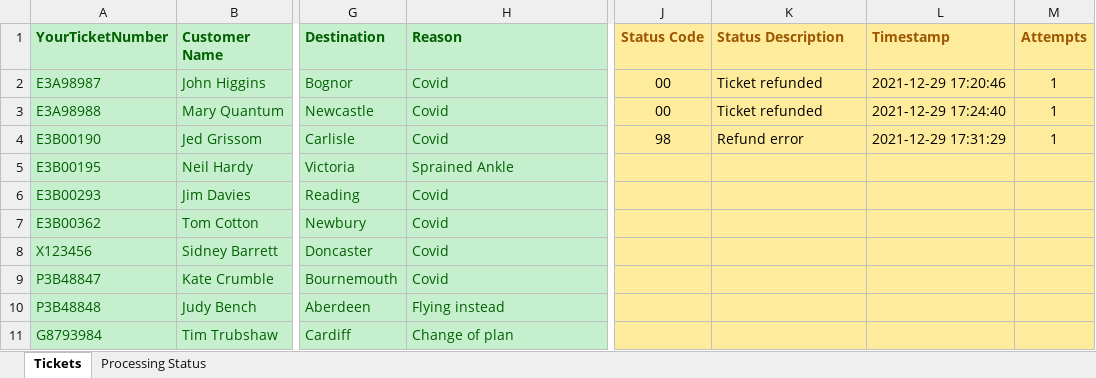
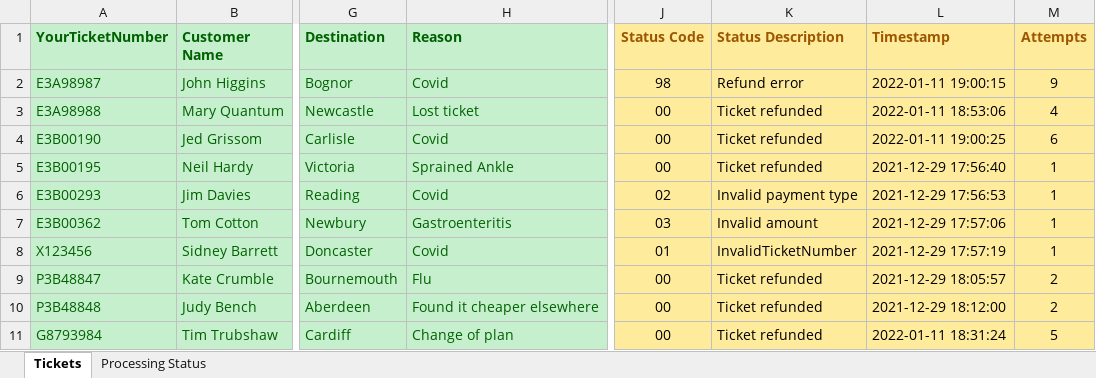
Before and after one commit to ncrowther/refundBot, an Excel workbook: data/refunds.xlsx, sheet Tickets, drawn as a sheet; only a part is shown, gaps mark what is left out; values as stored, in another font and other column widths than the file's, no borders; the diff names each change by its address in the sheet, - before the commit and + after, or states it on an @@ line.

```diff
--- a/data/refunds.xlsx (sheet Tickets)
+++ b/data/refunds.xlsx (sheet Tickets)
-J2 (Status Code): 00
+J2 (Status Code): 98
-K2 (Status Description): Ticket refunded
+K2 (Status Description): Refund error
-L2 (Timestamp): 2021-12-29 17:20:46
+L2 (Timestamp): 2022-01-11 19:00:15
-M2 (Attempts): 1
+M2 (Attempts): 9
-H3 (Reason): Covid
+H3 (Reason): Lost ticket
-L3 (Timestamp): 2021-12-29 17:24:40
+L3 (Timestamp): 2022-01-11 18:53:06
-M3 (Attempts): 1
+M3 (Attempts): 4
-J4 (Status Code): 98
+J4 (Status Code): 00
-K4 (Status Description): Refund error
+K4 (Status Description): Ticket refunded
-L4 (Timestamp): 2021-12-29 17:31:29
+L4 (Timestamp): 2022-01-11 19:00:25
-M4 (Attempts): 1
+M4 (Attempts): 6
-J5 (Status Code): (empty)
+J5 (Status Code): 00
-K5 (Status Description): (empty)
+K5 (Status Description): Ticket refunded
-L5 (Timestamp): (empty)
+L5 (Timestamp): 2021-12-29 17:56:40
-M5:M8 (Attempts): (empty)
+M5:M8 (Attempts): 1
-J6 (Status Code): (empty)
+J6 (Status Code): 02
-K6 (Status Description): (empty)
+K6 (Status Description): Invalid payment type
-L6 (Timestamp): (empty)
+L6 (Timestamp): 2021-12-29 17:56:53
-H7 (Reason): Covid
+H7 (Reason): Gastroenteritis
-J7 (Status Code): (empty)
+J7 (Status Code): 03
-K7 (Status Description): (empty)
+K7 (Status Description): Invalid amount
-L7 (Timestamp): (empty)
+L7 (Timestamp): 2021-12-29 17:57:06
-J8 (Status Code): (empty)
+J8 (Status Code): 01
-K8 (Status Description): (empty)
+K8 (Status Description): InvalidTicketNumber
-L8 (Timestamp): (empty)
+L8 (Timestamp): 2021-12-29 17:57:19
-H9 (Reason): Covid
+H9 (Reason): Flu
-J9:J11 (Status Code): (empty)
+J9:J11 (Status Code): 00
-K9:K11 (Status Description): (empty)
+K9:K11 (Status Description): Ticket refunded
-L9 (Timestamp): (empty)
+L9 (Timestamp): 2021-12-29 18:05:57
-M9:M10 (Attempts): (empty)
+M9:M10 (Attempts): 2
-H10 (Reason): Flying instead
+H10 (Reason): Found it cheaper elsewhere
-L10 (Timestamp): (empty)
+L10 (Timestamp): 2021-12-29 18:12:00
-L11 (Timestamp): (empty)
+L11 (Timestamp): 2022-01-11 18:31:24
-M11 (Attempts): (empty)
+M11 (Attempts): 5
```
Also changed, not shown: sheet Processing Status, charts or pictures, 3 other files.
